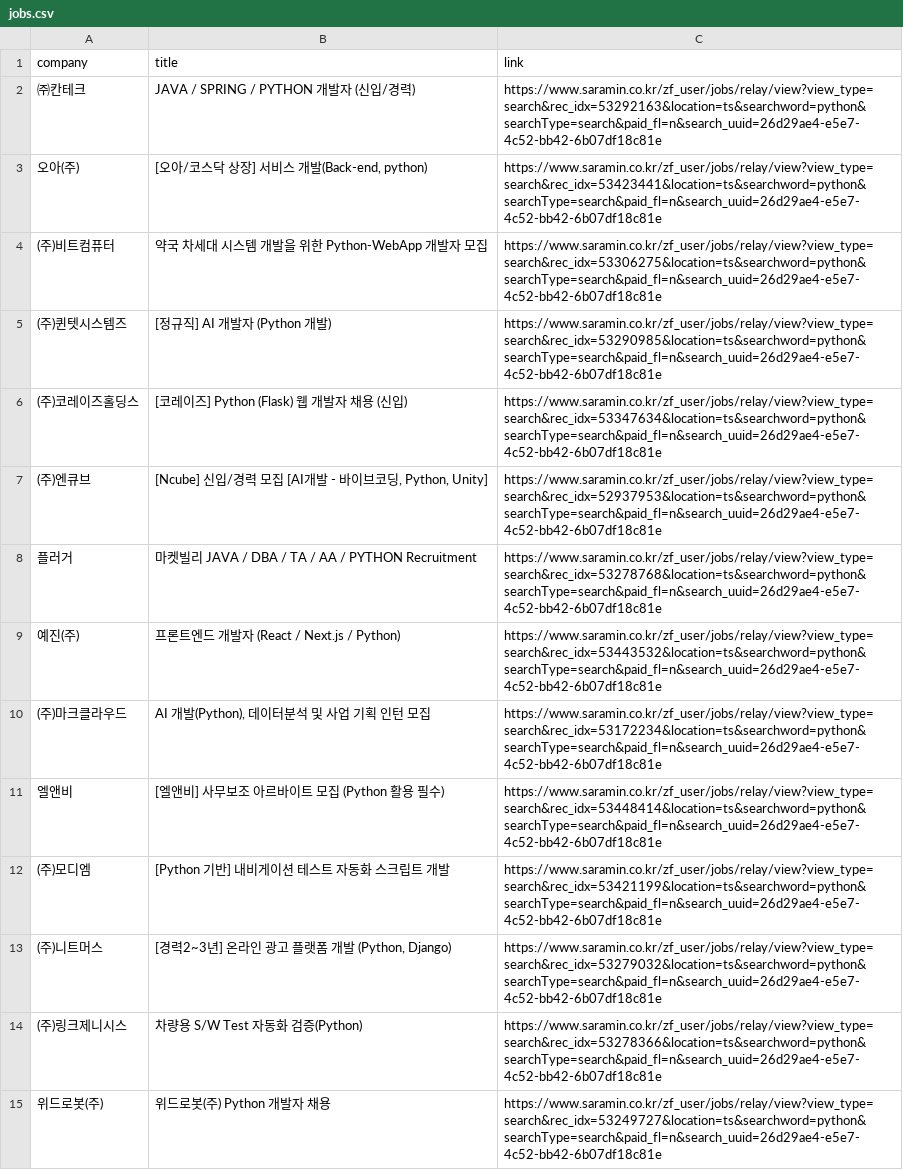
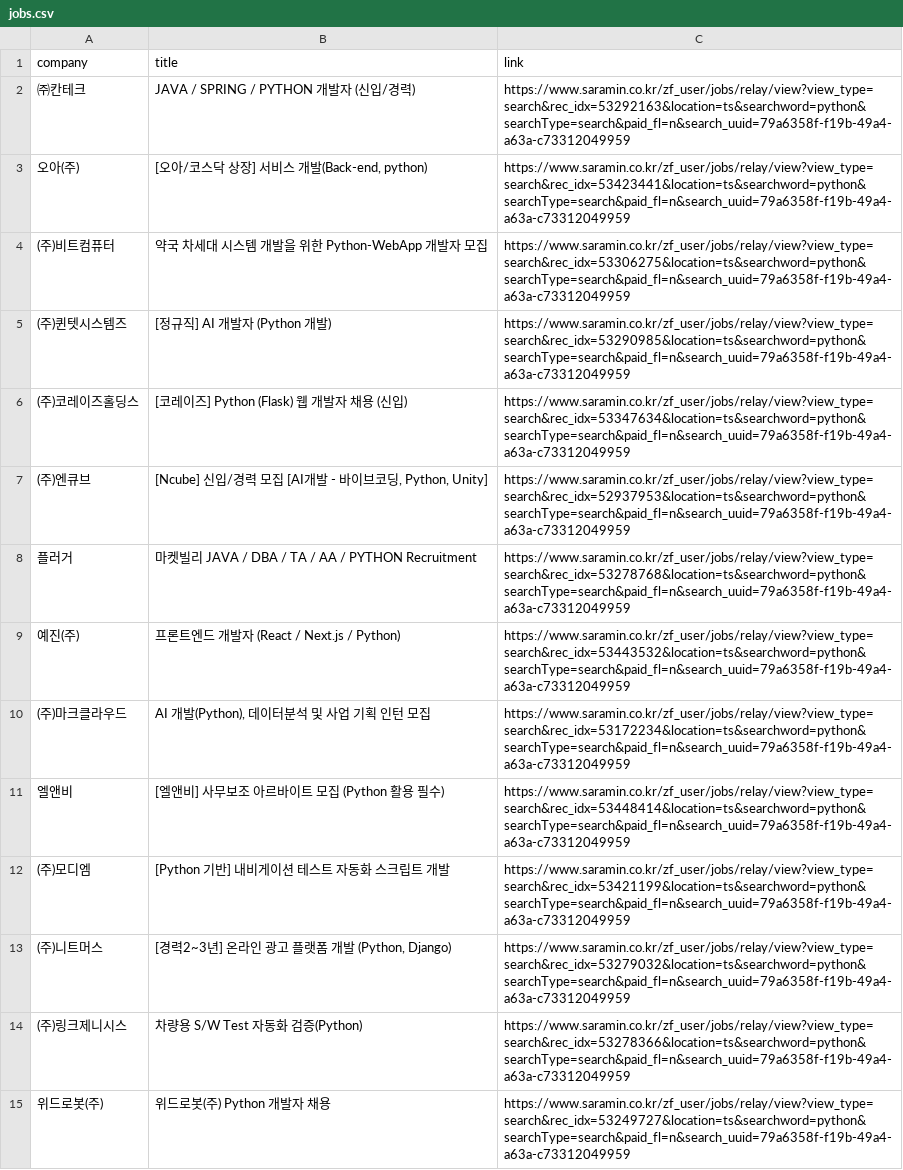
Before and after one commit to taekang78/job-data-project, a CSV file: jobs.csv, drawn as a sheet; only a part is shown; the diff covers the shown part only; the diff names each change by its address in the sheet, - before the commit and + after, or states it on an @@ line.

```diff
--- a/jobs.csv
+++ b/jobs.csv
-C2 (link): https://www.saramin.co.kr/zf_user/jobs/relay/view?view_type=search&rec_idx=53292163&location=ts&searchword=python&searchType=search&paid_fl=n&search_uuid=26d29ae4-e5e7-4c52-bb42-6b07df18c81e
+C2 (link): https://www.saramin.co.kr/zf_user/jobs/relay/view?view_type=search&rec_idx=53292163&location=ts&searchword=python&searchType=search&paid_fl=n&search_uuid=79a6358f-f19b-49a4-a63a-c73312049959
-C3 (link): https://www.saramin.co.kr/zf_user/jobs/relay/view?view_type=search&rec_idx=53423441&location=ts&searchword=python&searchType=search&paid_fl=n&search_uuid=26d29ae4-e5e7-4c52-bb42-6b07df18c81e
+C3 (link): https://www.saramin.co.kr/zf_user/jobs/relay/view?view_type=search&rec_idx=53423441&location=ts&searchword=python&searchType=search&paid_fl=n&search_uuid=79a6358f-f19b-49a4-a63a-c73312049959
-C4 (link): https://www.saramin.co.kr/zf_user/jobs/relay/view?view_type=search&rec_idx=53306275&location=ts&searchword=python&searchType=search&paid_fl=n&search_uuid=26d29ae4-e5e7-4c52-bb42-6b07df18c81e
+C4 (link): https://www.saramin.co.kr/zf_user/jobs/relay/view?view_type=search&rec_idx=53306275&location=ts&searchword=python&searchType=search&paid_fl=n&search_uuid=79a6358f-f19b-49a4-a63a-c73312049959
-C5 (link): https://www.saramin.co.kr/zf_user/jobs/relay/view?view_type=search&rec_idx=53290985&location=ts&searchword=python&searchType=search&paid_fl=n&search_uuid=26d29ae4-e5e7-4c52-bb42-6b07df18c81e
+C5 (link): https://www.saramin.co.kr/zf_user/jobs/relay/view?view_type=search&rec_idx=53290985&location=ts&searchword=python&searchType=search&paid_fl=n&search_uuid=79a6358f-f19b-49a4-a63a-c73312049959
-C6 (link): https://www.saramin.co.kr/zf_user/jobs/relay/view?view_type=search&rec_idx=53347634&location=ts&searchword=python&searchType=search&paid_fl=n&search_uuid=26d29ae4-e5e7-4c52-bb42-6b07df18c81e
+C6 (link): https://www.saramin.co.kr/zf_user/jobs/relay/view?view_type=search&rec_idx=53347634&location=ts&searchword=python&searchType=search&paid_fl=n&search_uuid=79a6358f-f19b-49a4-a63a-c73312049959
-C7 (link): https://www.saramin.co.kr/zf_user/jobs/relay/view?view_type=search&rec_idx=52937953&location=ts&searchword=python&searchType=search&paid_fl=n&search_uuid=26d29ae4-e5e7-4c52-bb42-6b07df18c81e
+C7 (link): https://www.saramin.co.kr/zf_user/jobs/relay/view?view_type=search&rec_idx=52937953&location=ts&searchword=python&searchType=search&paid_fl=n&search_uuid=79a6358f-f19b-49a4-a63a-c73312049959
-C8 (link): https://www.saramin.co.kr/zf_user/jobs/relay/view?view_type=search&rec_idx=53278768&location=ts&searchword=python&searchType=search&paid_fl=n&search_uuid=26d29ae4-e5e7-4c52-bb42-6b07df18c81e
+C8 (link): https://www.saramin.co.kr/zf_user/jobs/relay/view?view_type=search&rec_idx=53278768&location=ts&searchword=python&searchType=search&paid_fl=n&search_uuid=79a6358f-f19b-49a4-a63a-c73312049959
-C9 (link): https://www.saramin.co.kr/zf_user/jobs/relay/view?view_type=search&rec_idx=53443532&location=ts&searchword=python&searchType=search&paid_fl=n&search_uuid=26d29ae4-e5e7-4c52-bb42-6b07df18c81e
+C9 (link): https://www.saramin.co.kr/zf_user/jobs/relay/view?view_type=search&rec_idx=53443532&location=ts&searchword=python&searchType=search&paid_fl=n&search_uuid=79a6358f-f19b-49a4-a63a-c73312049959
-C10 (link): https://www.saramin.co.kr/zf_user/jobs/relay/view?view_type=search&rec_idx=53172234&location=ts&searchword=python&searchType=search&paid_fl=n&search_uuid=26d29ae4-e5e7-4c52-bb42-6b07df18c81e
+C10 (link): https://www.saramin.co.kr/zf_user/jobs/relay/view?view_type=search&rec_idx=53172234&location=ts&searchword=python&searchType=search&paid_fl=n&search_uuid=79a6358f-f19b-49a4-a63a-c73312049959
-C11 (link): https://www.saramin.co.kr/zf_user/jobs/relay/view?view_type=search&rec_idx=53448414&location=ts&searchword=python&searchType=search&paid_fl=n&search_uuid=26d29ae4-e5e7-4c52-bb42-6b07df18c81e
+C11 (link): https://www.saramin.co.kr/zf_user/jobs/relay/view?view_type=search&rec_idx=53448414&location=ts&searchword=python&searchType=search&paid_fl=n&search_uuid=79a6358f-f19b-49a4-a63a-c73312049959
-C12 (link): https://www.saramin.co.kr/zf_user/jobs/relay/view?view_type=search&rec_idx=53421199&location=ts&searchword=python&searchType=search&paid_fl=n&search_uuid=26d29ae4-e5e7-4c52-bb42-6b07df18c81e
+C12 (link): https://www.saramin.co.kr/zf_user/jobs/relay/view?view_type=search&rec_idx=53421199&location=ts&searchword=python&searchType=search&paid_fl=n&search_uuid=79a6358f-f19b-49a4-a63a-c73312049959
-C13 (link): https://www.saramin.co.kr/zf_user/jobs/relay/view?view_type=search&rec_idx=53279032&location=ts&searchword=python&searchType=search&paid_fl=n&search_uuid=26d29ae4-e5e7-4c52-bb42-6b07df18c81e
+C13 (link): https://www.saramin.co.kr/zf_user/jobs/relay/view?view_type=search&rec_idx=53279032&location=ts&searchword=python&searchType=search&paid_fl=n&search_uuid=79a6358f-f19b-49a4-a63a-c73312049959
-C14 (link): https://www.saramin.co.kr/zf_user/jobs/relay/view?view_type=search&rec_idx=53278366&location=ts&searchword=python&searchType=search&paid_fl=n&search_uuid=26d29ae4-e5e7-4c52-bb42-6b07df18c81e
+C14 (link): https://www.saramin.co.kr/zf_user/jobs/relay/view?view_type=search&rec_idx=53278366&location=ts&searchword=python&searchType=search&paid_fl=n&search_uuid=79a6358f-f19b-49a4-a63a-c73312049959
-C15 (link): https://www.saramin.co.kr/zf_user/jobs/relay/view?view_type=search&rec_idx=53249727&location=ts&searchword=python&searchType=search&paid_fl=n&search_uuid=26d29ae4-e5e7-4c52-bb42-6b07df18c81e
+C15 (link): https://www.saramin.co.kr/zf_user/jobs/relay/view?view_type=search&rec_idx=53249727&location=ts&searchword=python&searchType=search&paid_fl=n&search_uuid=79a6358f-f19b-49a4-a63a-c73312049959
```
Also changed, not shown: 26 edited cells elsewhere in this file, 2 other files.
